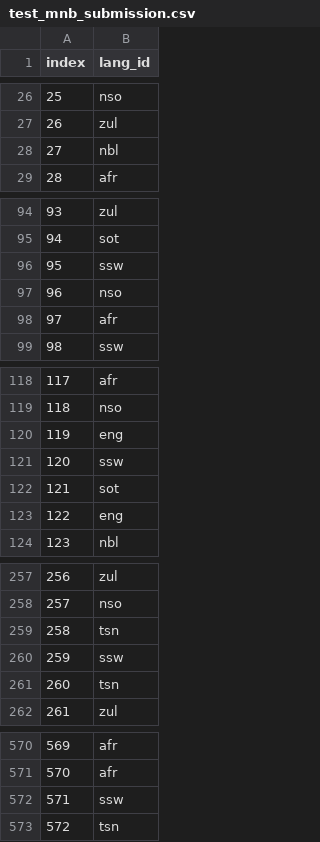
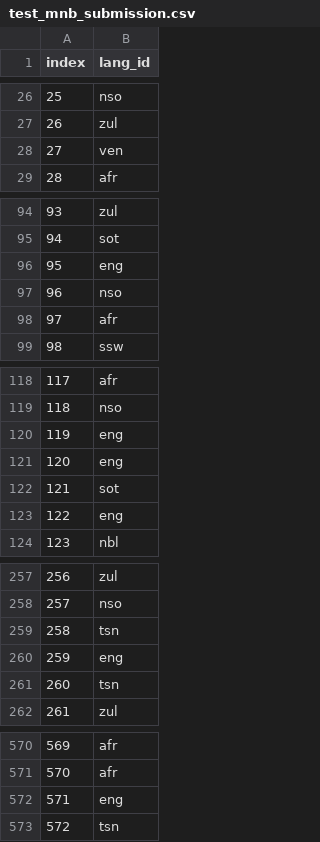
Before and after one commit to MalibongweXulu/Calssification_Hackathon, a CSV file: test_mnb_submission.csv, drawn as a sheet; only a part is shown, gaps mark what is left out; the diff covers the shown part only.

```diff
--- a/test_mnb_submission.csv
+++ b/test_mnb_submission.csv
@@ -27,3 +27,3 @@ index,lang_id
 26,zul
-27,nbl
+27,ven
 28,afr
@@ -95,3 +95,3 @@ index,lang_id
 94,sot
-95,ssw
+95,eng
 96,nso
@@ -120,3 +120,3 @@ index,lang_id
 119,eng
-120,ssw
+120,eng
 121,sot
@@ -259,3 +259,3 @@ index,lang_id
 258,tsn
-259,ssw
+259,eng
 260,tsn
@@ -571,3 +571,3 @@ index,lang_id
 570,afr
-571,ssw
+571,eng
 572,tsn
```
Also changed, not shown: 28 edited cells elsewhere in this file, 3 other files.
